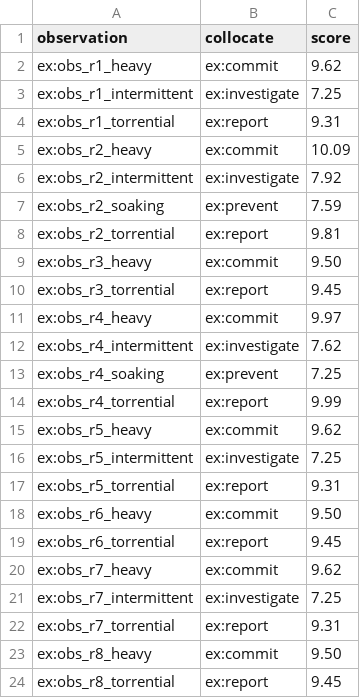
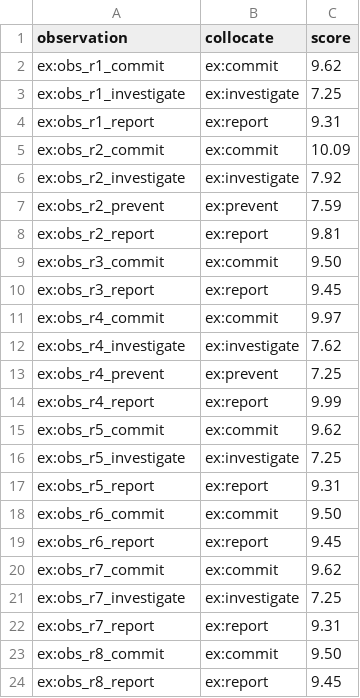
Before and after one commit to giuliabenotto/cpp-frac-evaluation, a CSV file: expected_results/q0_control_above_threshold.csv, drawn as a sheet.

Commit message:
Replace legacy rain collocate RDF and CSV identifiers with crime verb identities

```diff
--- a/expected_results/q0_control_above_threshold.csv
+++ b/expected_results/q0_control_above_threshold.csv
@@ -1,24 +1,24 @@
 observation,collocate,score
-ex:obs_r1_heavy,ex:commit,9.62
-ex:obs_r1_intermittent,ex:investigate,7.25
-ex:obs_r1_torrential,ex:report,9.31
-ex:obs_r2_heavy,ex:commit,10.09
-ex:obs_r2_intermittent,ex:investigate,7.92
-ex:obs_r2_soaking,ex:prevent,7.59
-ex:obs_r2_torrential,ex:report,9.81
-ex:obs_r3_heavy,ex:commit,9.50
-ex:obs_r3_torrential,ex:report,9.45
-ex:obs_r4_heavy,ex:commit,9.97
-ex:obs_r4_intermittent,ex:investigate,7.62
-ex:obs_r4_soaking,ex:prevent,7.25
-ex:obs_r4_torrential,ex:report,9.99
-ex:obs_r5_heavy,ex:commit,9.62
-ex:obs_r5_intermittent,ex:investigate,7.25
-ex:obs_r5_torrential,ex:report,9.31
-ex:obs_r6_heavy,ex:commit,9.50
-ex:obs_r6_torrential,ex:report,9.45
-ex:obs_r7_heavy,ex:commit,9.62
-ex:obs_r7_intermittent,ex:investigate,7.25
-ex:obs_r7_torrential,ex:report,9.31
-ex:obs_r8_heavy,ex:commit,9.50
-ex:obs_r8_torrential,ex:report,9.45
+ex:obs_r1_commit,ex:commit,9.62
+ex:obs_r1_investigate,ex:investigate,7.25
+ex:obs_r1_report,ex:report,9.31
+ex:obs_r2_commit,ex:commit,10.09
+ex:obs_r2_investigate,ex:investigate,7.92
+ex:obs_r2_prevent,ex:prevent,7.59
+ex:obs_r2_report,ex:report,9.81
+ex:obs_r3_commit,ex:commit,9.50
+ex:obs_r3_report,ex:report,9.45
+ex:obs_r4_commit,ex:commit,9.97
+ex:obs_r4_investigate,ex:investigate,7.62
+ex:obs_r4_prevent,ex:prevent,7.25
+ex:obs_r4_report,ex:report,9.99
+ex:obs_r5_commit,ex:commit,9.62
+ex:obs_r5_investigate,ex:investigate,7.25
+ex:obs_r5_report,ex:report,9.31
+ex:obs_r6_commit,ex:commit,9.50
+ex:obs_r6_report,ex:report,9.45
+ex:obs_r7_commit,ex:commit,9.62
+ex:obs_r7_investigate,ex:investigate,7.25
+ex:obs_r7_report,ex:report,9.31
+ex:obs_r8_commit,ex:commit,9.50
+ex:obs_r8_report,ex:report,9.45
```
